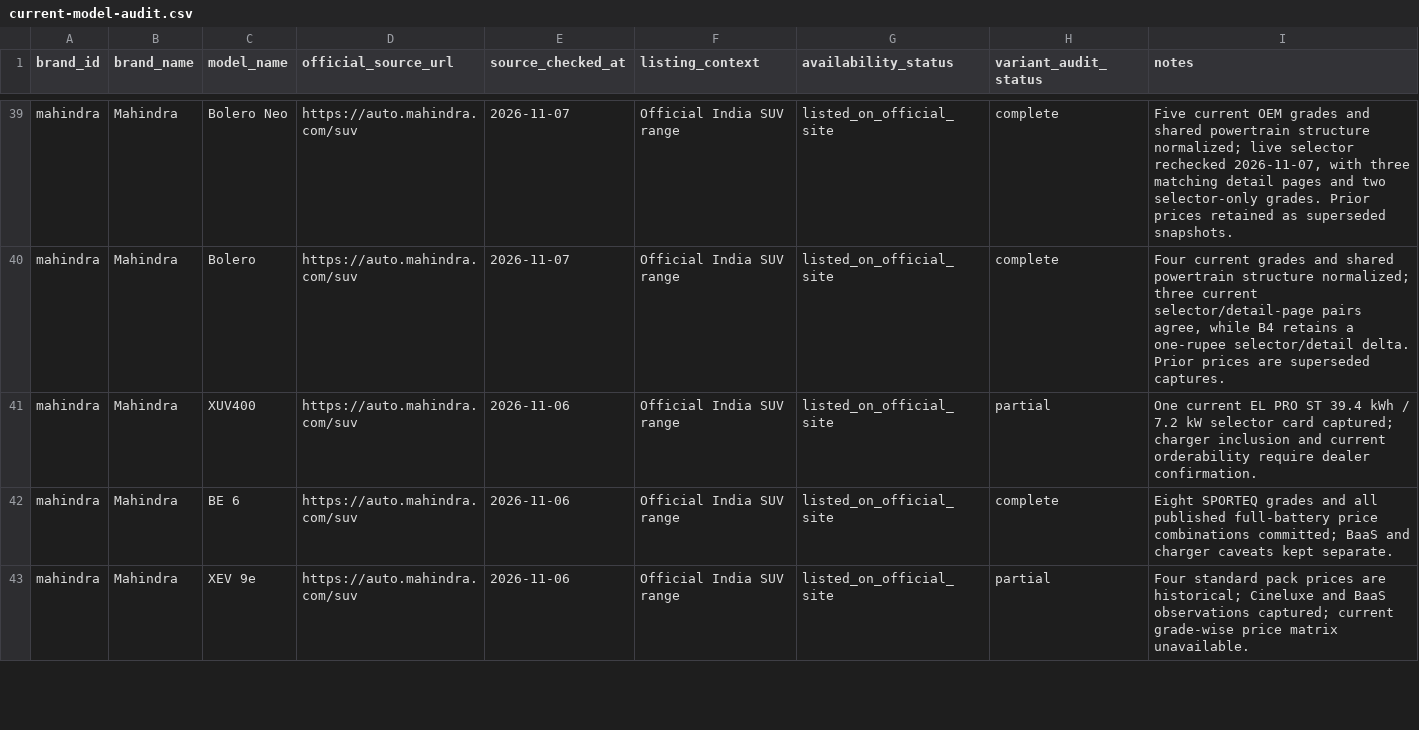
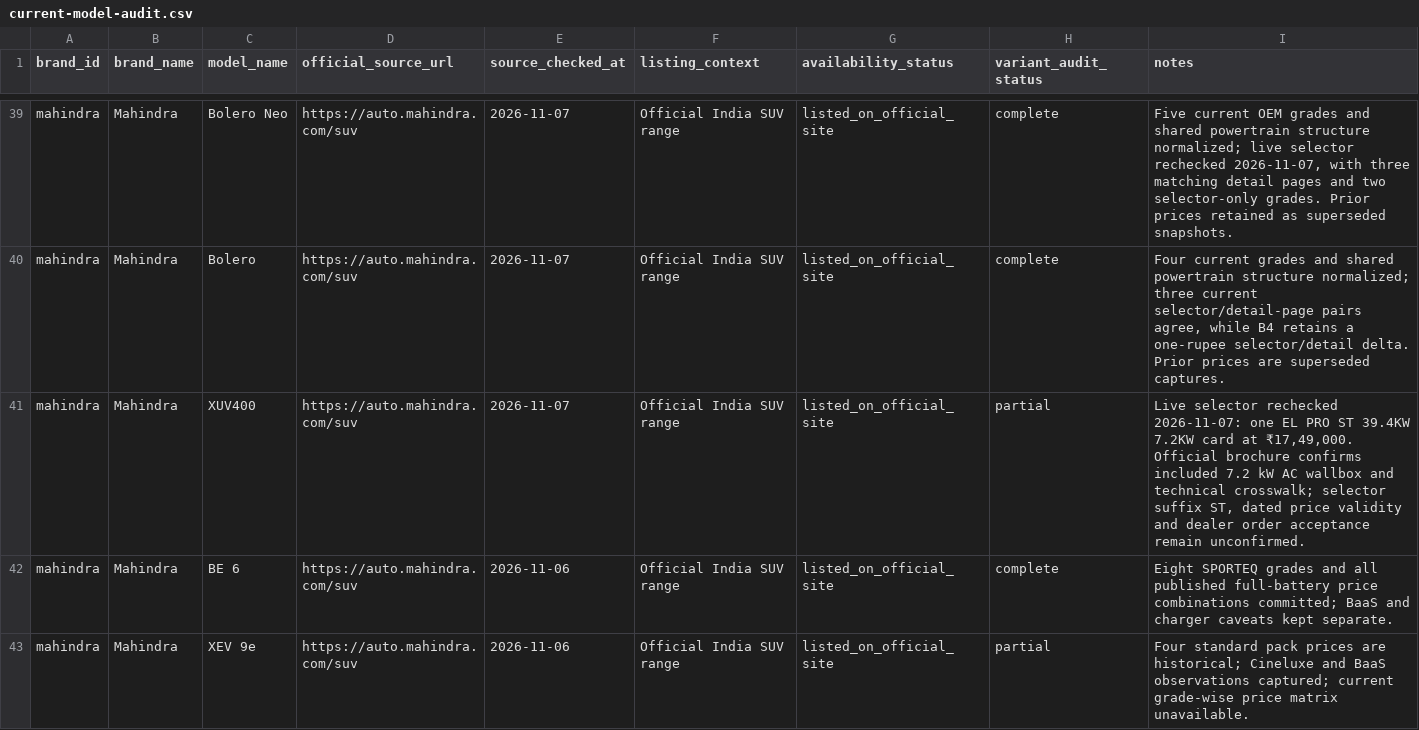
Before and after one commit to itrunks/motivo, a CSV file: data/current-model-audit.csv, drawn as a sheet; only a part is shown, gaps mark what is left out.

Commit message:
audit: date XUV400 selector and brochure recheck

```diff
--- a/data/current-model-audit.csv
+++ b/data/current-model-audit.csv
@@ -40,3 +40,3 @@
 "mahindra","Mahindra","Bolero","https://auto.mahindra.com/suv","2026-11-07","Official India SUV range","listed_on_official_site","complete","Four current grades and shared powertrain structure normalized; three current selector/detail-page pairs agree, while B4 retains a one-rupee selector/detail delta. Prior prices are superseded captures."
-"mahindra","Mahindra","XUV400","https://auto.mahindra.com/suv","2026-11-06","Official India SUV range","listed_on_official_site","partial","One current EL PRO ST 39.4 kWh / 7.2 kW selector card captured; charger inclusion and current orderability require dealer confirmation."
+"mahindra","Mahindra","XUV400","https://auto.mahindra.com/suv","2026-11-07","Official India SUV range","listed_on_official_site","partial","Live selector rechecked 2026-11-07: one EL PRO ST 39.4KW 7.2KW card at ₹17,49,000. Official brochure confirms included 7.2 kW AC wallbox and technical crosswalk; selector suffix ST, dated price validity and dealer order acceptance remain unconfirmed."
 "mahindra","Mahindra","BE 6","https://auto.mahindra.com/suv","2026-11-06","Official India SUV range","listed_on_official_site","complete","Eight SPORTEQ grades and all published full-battery price combinations committed; BaaS and charger caveats kept separate."
```
